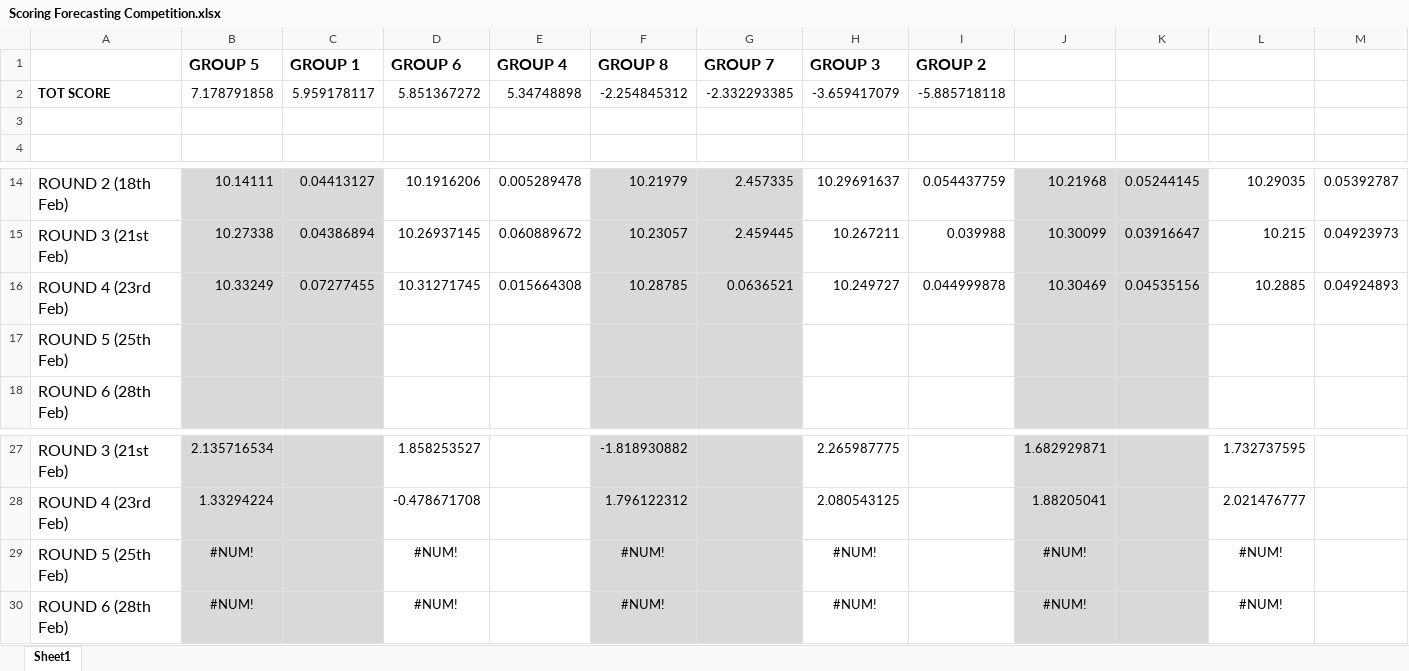
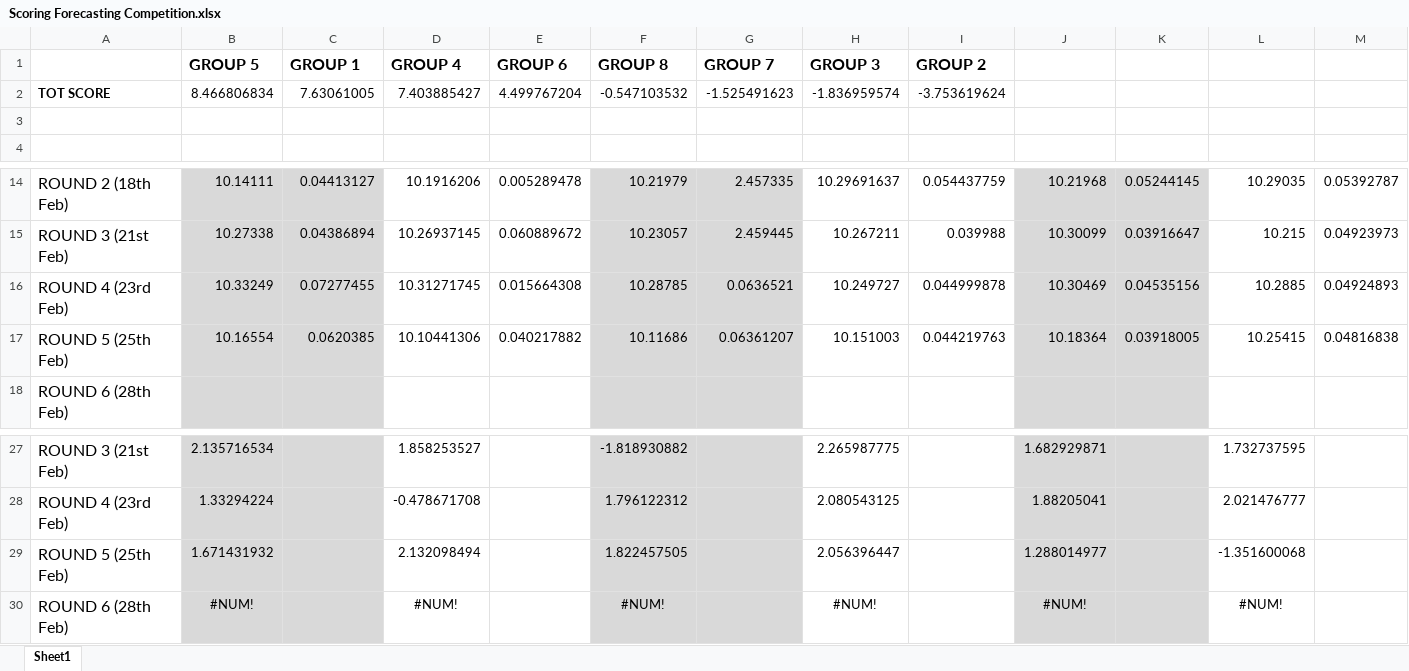
Before and after one commit to niccozagli/Forecasting_Competition, an Excel workbook: Scoring Forecasting Competition.xlsx, sheet Sheet1, drawn as a sheet; only a part is shown, gaps mark what is left out; values as stored, in another font and other column widths than the file's, no borders; removed rows and columns are numbered as before the commit, all else as after; rows hold the shown columns only; the diff names each change by its address in the sheet, - before the commit and + after, or states it on an @@ line.

Commit message:
Scores 5th Round

```diff
--- a/Scoring Forecasting Competition.xlsx (sheet Sheet1)
+++ b/Scoring Forecasting Competition.xlsx (sheet Sheet1)
-D1: GROUP 6
+D1: GROUP 4
-E1: GROUP 4
+E1: GROUP 6
-row 2: TOT SCORE | 7.178791858 | 5.959178117 | 5.851367272 | 5.34748898 | -2.254845312 | -2.332293385 | -3.659417079 | -5.885718118
+row 2: TOT SCORE | 8.466806834 | 7.63061005 | 7.403885427 | 4.499767204 | -0.547103532 | -1.525491623 | -1.836959574 | -3.753619624
-row 17: ROUND 5 (25th Feb)
+row 17: ROUND 5 (25th Feb) | 10.16554 | 0.0620385 | 10.10441306 | 0.040217882 | 10.11686 | 0.06361207 | 10.151003 | 0.044219763 | 10.18364 | 0.03918005 | 10.25415 | 0.04816838
-row 29: ROUND 5 (25th Feb) | #NUM! |  | #NUM! |  | #NUM! |  | #NUM! |  | #NUM! |  | #NUM!
+row 29: ROUND 5 (25th Feb) | 1.671431932 |  | 2.132098494 |  | 1.822457505 |  | 2.056396447 |  | 1.288014977 |  | -1.351600068
```
